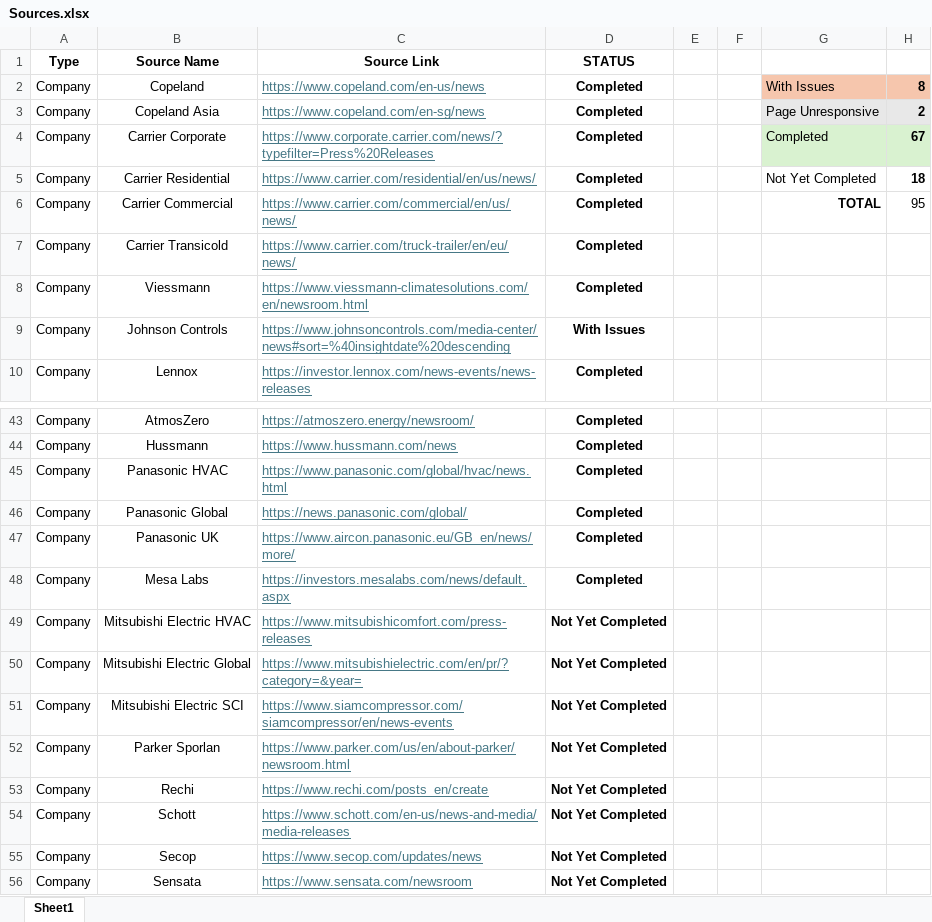
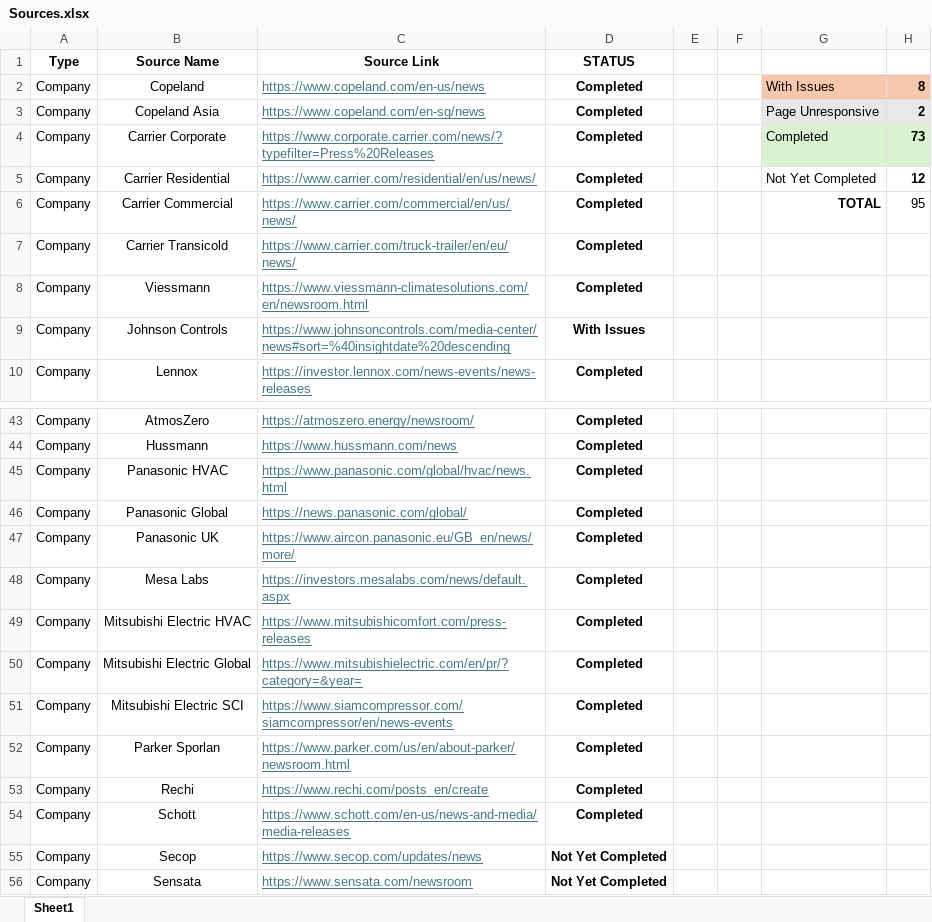
Before and after one commit to ivan-sanjuan/HVAC_News_Scraper, an Excel workbook: assets/Sources.xlsx, sheet Sheet1, drawn as a sheet; only a part is shown, gaps mark what is left out; values as stored, in another font and other column widths than the file's, no borders; conditional formats not drawn; the diff names each change by its address in the sheet, - before the commit and + after, or states it on an @@ line.

```diff
--- a/assets/Sources.xlsx (sheet Sheet1)
+++ b/assets/Sources.xlsx (sheet Sheet1)
-H4: 67
+H4: 73
-H5: 18
+H5: 12
-D49:D54 (STATUS): Not Yet Completed
+D49:D54 (STATUS): Completed
```
Also changed, not shown: 41 other files.
